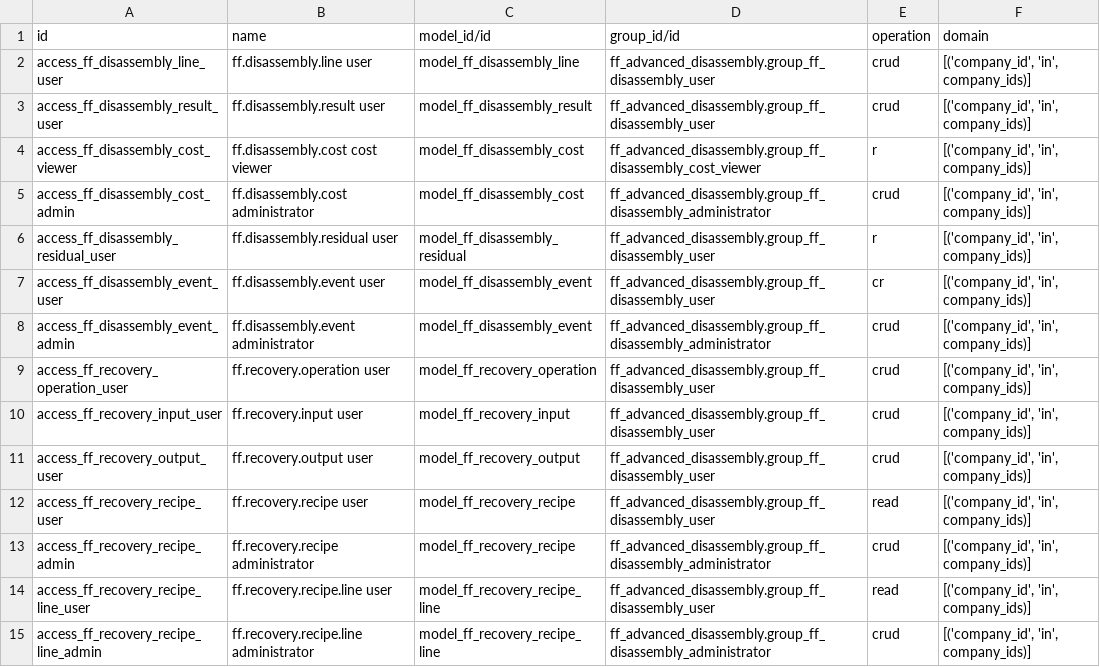
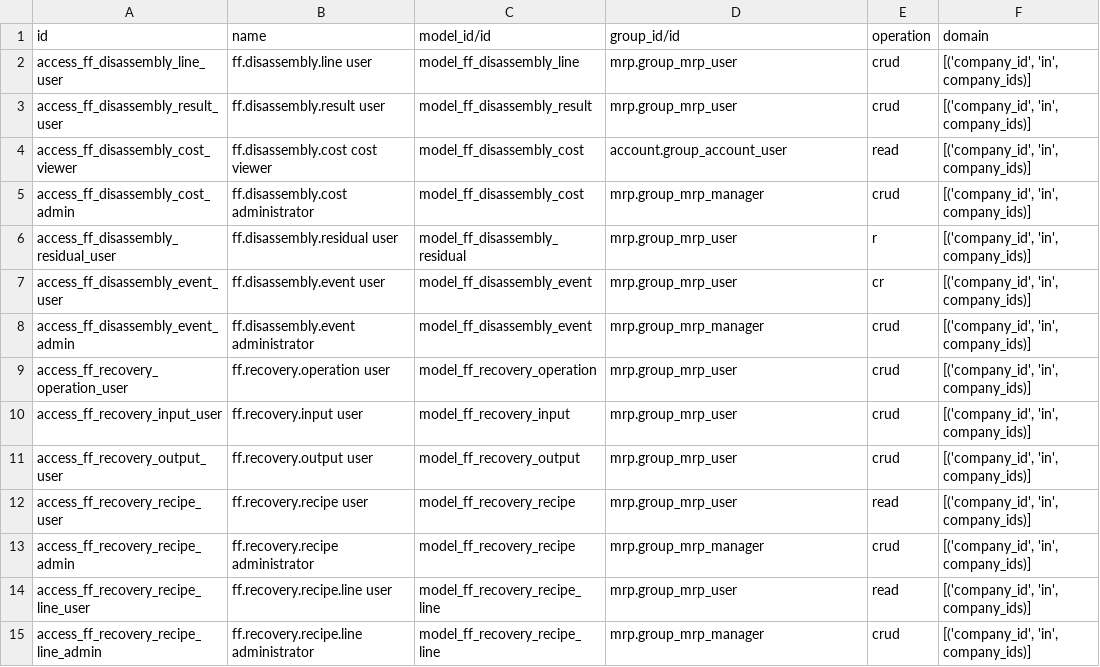
Before and after one commit to FlousFlow/ff_advanced_disassembly, a CSV file: ff_advanced_disassembly/security/ir.access.csv, drawn as a sheet.

Commit message:
Align disassembly UX with standard Odoo roles

```diff
--- a/ff_advanced_disassembly/security/ir.access.csv
+++ b/ff_advanced_disassembly/security/ir.access.csv
@@ -1,15 +1,15 @@
 id,name,model_id/id,group_id/id,operation,domain
-access_ff_disassembly_line_user,ff.disassembly.line user,model_ff_disassembly_line,ff_advanced_disassembly.group_ff_disassembly_user,crud,"[('company_id', 'in', company_ids)]"
-access_ff_disassembly_result_user,ff.disassembly.result user,model_ff_disassembly_result,ff_advanced_disassembly.group_ff_disassembly_user,crud,"[('company_id', 'in', company_ids)]"
-access_ff_disassembly_cost_viewer,ff.disassembly.cost cost viewer,model_ff_disassembly_cost,ff_advanced_disassembly.group_ff_disassembly_cost_viewer,r,"[('company_id', 'in', company_ids)]"
-access_ff_disassembly_cost_admin,ff.disassembly.cost administrator,model_ff_disassembly_cost,ff_advanced_disassembly.group_ff_disassembly_administrator,crud,"[('company_id', 'in', company_ids)]"
-access_ff_disassembly_residual_user,ff.disassembly.residual user,model_ff_disassembly_residual,ff_advanced_disassembly.group_ff_disassembly_user,r,"[('company_id', 'in', company_ids)]"
-access_ff_disassembly_event_user,ff.disassembly.event user,model_ff_disassembly_event,ff_advanced_disassembly.group_ff_disassembly_user,cr,"[('company_id', 'in', company_ids)]"
-access_ff_disassembly_event_admin,ff.disassembly.event administrator,model_ff_disassembly_event,ff_advanced_disassembly.group_ff_disassembly_administrator,crud,"[('company_id', 'in', company_ids)]"
-access_ff_recovery_operation_user,ff.recovery.operation user,model_ff_recovery_operation,ff_advanced_disassembly.group_ff_disassembly_user,crud,"[('company_id', 'in', company_ids)]"
-access_ff_recovery_input_user,ff.recovery.input user,model_ff_recovery_input,ff_advanced_disassembly.group_ff_disassembly_user,crud,"[('company_id', 'in', company_ids)]"
-access_ff_recovery_output_user,ff.recovery.output user,model_ff_recovery_output,ff_advanced_disassembly.group_ff_disassembly_user,crud,"[('company_id', 'in', company_ids)]"
-access_ff_recovery_recipe_user,ff.recovery.recipe user,model_ff_recovery_recipe,ff_advanced_disassembly.group_ff_disassembly_user,read,"[('company_id', 'in', company_ids)]"
-access_ff_recovery_recipe_admin,ff.recovery.recipe administrator,model_ff_recovery_recipe,ff_advanced_disassembly.group_ff_disassembly_administrator,crud,"[('company_id', 'in', company_ids)]"
-access_ff_recovery_recipe_line_user,ff.recovery.recipe.line user,model_ff_recovery_recipe_line,ff_advanced_disassembly.group_ff_disassembly_user,read,"[('company_id', 'in', company_ids)]"
-access_ff_recovery_recipe_line_admin,ff.recovery.recipe.line administrator,model_ff_recovery_recipe_line,ff_advanced_disassembly.group_ff_disassembly_administrator,crud,"[('company_id', 'in', company_ids)]"
+access_ff_disassembly_line_user,ff.disassembly.line user,model_ff_disassembly_line,mrp.group_mrp_user,crud,"[('company_id', 'in', company_ids)]"
+access_ff_disassembly_result_user,ff.disassembly.result user,model_ff_disassembly_result,mrp.group_mrp_user,crud,"[('company_id', 'in', company_ids)]"
+access_ff_disassembly_cost_viewer,ff.disassembly.cost cost viewer,model_ff_disassembly_cost,account.group_account_user,read,"[('company_id', 'in', company_ids)]"
+access_ff_disassembly_cost_admin,ff.disassembly.cost administrator,model_ff_disassembly_cost,mrp.group_mrp_manager,crud,"[('company_id', 'in', company_ids)]"
+access_ff_disassembly_residual_user,ff.disassembly.residual user,model_ff_disassembly_residual,mrp.group_mrp_user,r,"[('company_id', 'in', company_ids)]"
+access_ff_disassembly_event_user,ff.disassembly.event user,model_ff_disassembly_event,mrp.group_mrp_user,cr,"[('company_id', 'in', company_ids)]"
+access_ff_disassembly_event_admin,ff.disassembly.event administrator,model_ff_disassembly_event,mrp.group_mrp_manager,crud,"[('company_id', 'in', company_ids)]"
+access_ff_recovery_operation_user,ff.recovery.operation user,model_ff_recovery_operation,mrp.group_mrp_user,crud,"[('company_id', 'in', company_ids)]"
+access_ff_recovery_input_user,ff.recovery.input user,model_ff_recovery_input,mrp.group_mrp_user,crud,"[('company_id', 'in', company_ids)]"
+access_ff_recovery_output_user,ff.recovery.output user,model_ff_recovery_output,mrp.group_mrp_user,crud,"[('company_id', 'in', company_ids)]"
+access_ff_recovery_recipe_user,ff.recovery.recipe user,model_ff_recovery_recipe,mrp.group_mrp_user,read,"[('company_id', 'in', company_ids)]"
+access_ff_recovery_recipe_admin,ff.recovery.recipe administrator,model_ff_recovery_recipe,mrp.group_mrp_manager,crud,"[('company_id', 'in', company_ids)]"
+access_ff_recovery_recipe_line_user,ff.recovery.recipe.line user,model_ff_recovery_recipe_line,mrp.group_mrp_user,read,"[('company_id', 'in', company_ids)]"
+access_ff_recovery_recipe_line_admin,ff.recovery.recipe.line administrator,model_ff_recovery_recipe_line,mrp.group_mrp_manager,crud,"[('company_id', 'in', company_ids)]"
```
Also changed, not shown: 11 other files.
